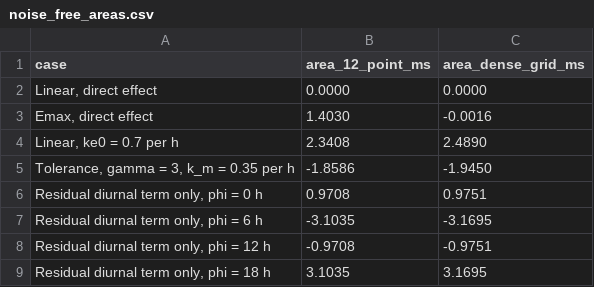
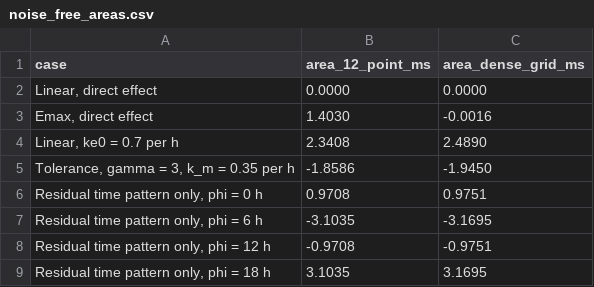
Before and after one commit to patrickiben/biometrics-ai-portfolio, a CSV file: cqtc_hysteresis/out/noise_free_areas.csv, drawn as a sheet.

```diff
--- a/cqtc_hysteresis/out/noise_free_areas.csv
+++ b/cqtc_hysteresis/out/noise_free_areas.csv
@@ -5,5 +5,5 @@
 "Tolerance, gamma = 3, k_m = 0.35 per h","-1.8586","-1.9450"
-"Residual diurnal term only, phi = 0 h","0.9708","0.9751"
-"Residual diurnal term only, phi = 6 h","-3.1035","-3.1695"
-"Residual diurnal term only, phi = 12 h","-0.9708","-0.9751"
-"Residual diurnal term only, phi = 18 h","3.1035","3.1695"
+"Residual time pattern only, phi = 0 h","0.9708","0.9751"
+"Residual time pattern only, phi = 6 h","-3.1035","-3.1695"
+"Residual time pattern only, phi = 12 h","-0.9708","-0.9751"
+"Residual time pattern only, phi = 18 h","3.1035","3.1695"
```
Also changed, not shown: cqtc_hysteresis/out/example_check.csv, 14 other files.
